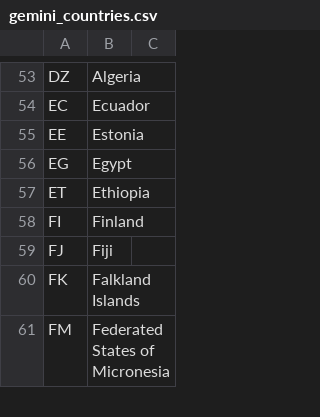
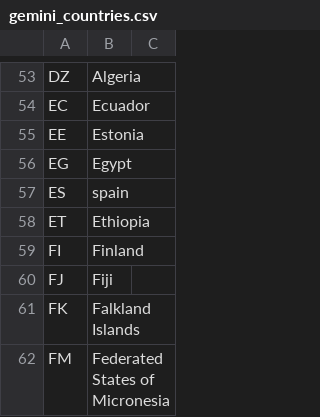
Before and after one commit to brightdata/answer-engines-country-codes, a CSV file: gemini_countries.csv, drawn as a sheet; only a part is shown, gaps mark what is left out; the diff names each change by its address in the sheet, - before the commit and + after, or states it on an @@ line.

Commit message:
Update gemini_countries.csv

```diff
--- a/gemini_countries.csv
+++ b/gemini_countries.csv
+row 57: ES | spain
```
